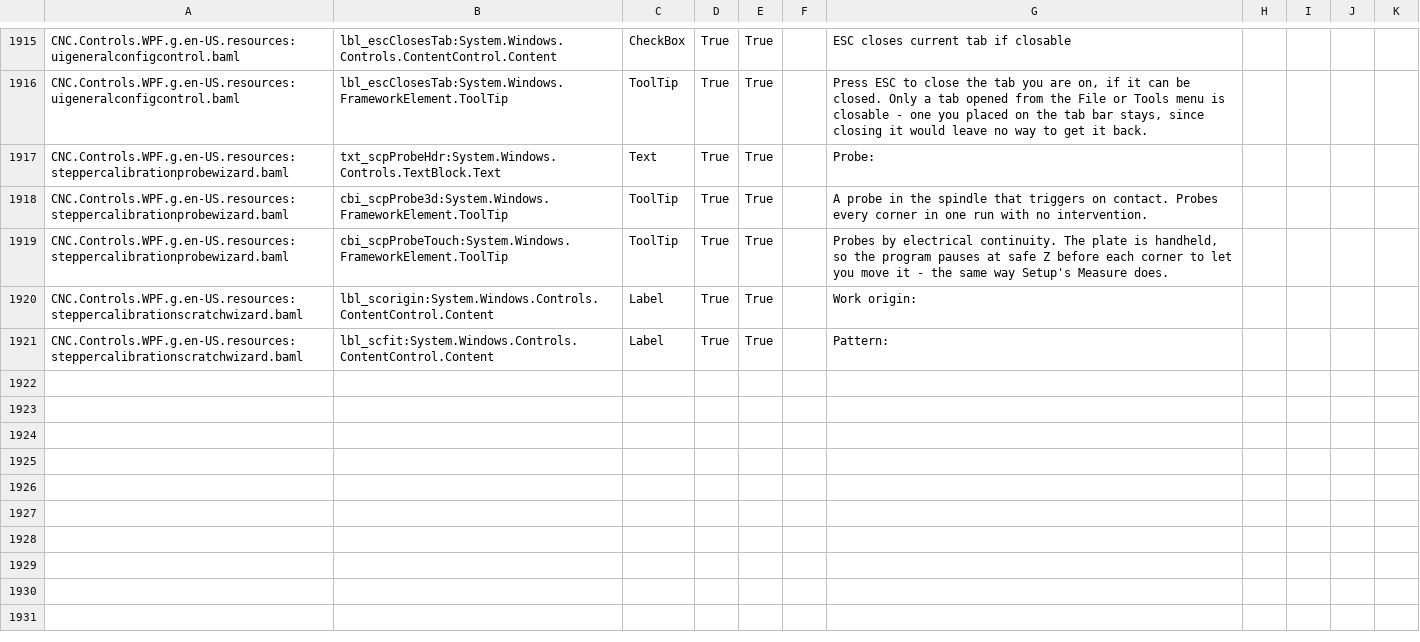
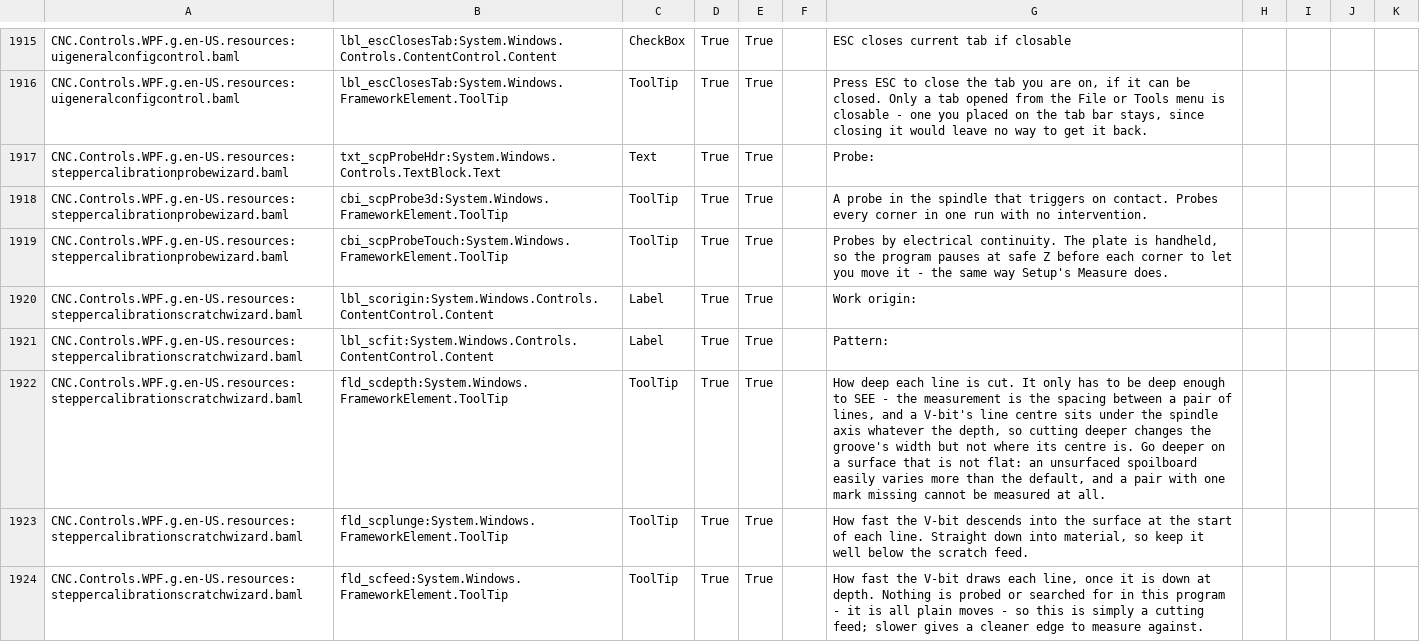
Before and after one commit to ioSenderV2/ioSender, a CSV file: Locale/de-DE/csv/CNC.Controls.WPF.resources.de-DE.csv, drawn as a sheet; only a part is shown, gaps mark what is left out.

```diff
--- a/Locale/de-DE/csv/CNC.Controls.WPF.resources.de-DE.csv
+++ b/Locale/de-DE/csv/CNC.Controls.WPF.resources.de-DE.csv
@@ -1921 +1921,4 @@ CNC.Controls.WPF.g.en-US.resources:steppercalibrationscratchwizard.baml,lbl_scor
 CNC.Controls.WPF.g.en-US.resources:steppercalibrationscratchwizard.baml,lbl_scfit:System.Windows.Controls.ContentControl.Content,Label,True,True,,Pattern:
+CNC.Controls.WPF.g.en-US.resources:steppercalibrationscratchwizard.baml,fld_scdepth:System.Windows.FrameworkElement.ToolTip,ToolTip,True,True,,"How deep each line is cut. It only has to be deep enough to SEE - the measurement is the spacing between a pair of lines, and a V-bit's line centre sits under the spindle axis whatever the depth, so cutting deeper changes the groove's width but not where its centre is. Go deeper on a surface that is not flat: an unsurfaced spoilboard easily varies more than the default, and a pair with one mark missing cannot be measured at all."
+CNC.Controls.WPF.g.en-US.resources:steppercalibrationscratchwizard.baml,fld_scplunge:System.Windows.FrameworkElement.ToolTip,ToolTip,True,True,,"How fast the V-bit descends into the surface at the start of each line. Straight down into material, so keep it well below the scratch feed."
+CNC.Controls.WPF.g.en-US.resources:steppercalibrationscratchwizard.baml,fld_scfeed:System.Windows.FrameworkElement.ToolTip,ToolTip,True,True,,"How fast the V-bit draws each line, once it is down at depth. Nothing is probed or searched for in this program - it is all plain moves - so this is simply a cutting feed; slower gives a cleaner edge to measure against."
```
Also changed, not shown: Locale/en-US/csv/CNC.Controls.WPF.resources.en-US.csv, Locale/hu-HU/csv/CNC.Controls.WPF.resources.hu-HU.csv, 4 other files.
